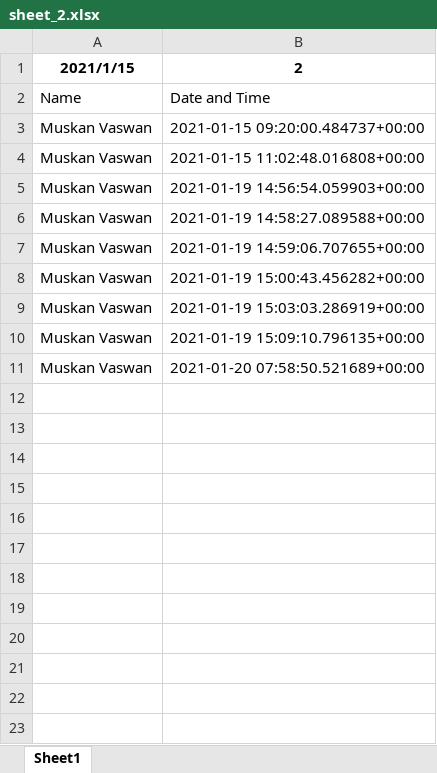
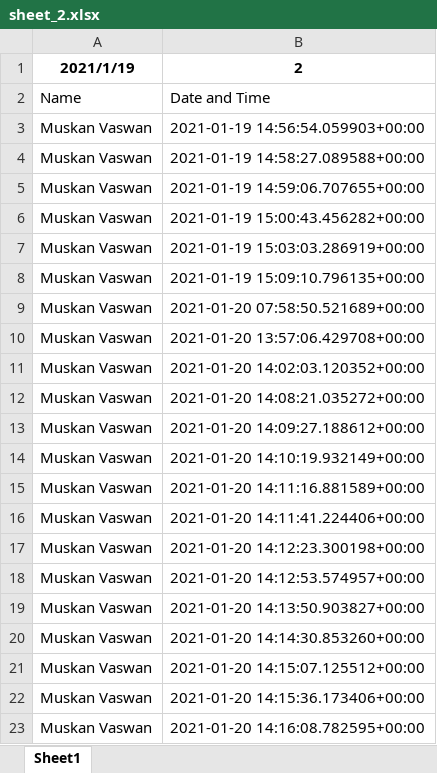
Before and after one commit to muskanvaswan/recognific_web, an Excel workbook: media/Attendance/sheet_2.xlsx, sheet Sheet1, drawn as a sheet; values as stored, in another font and other column widths than the file's, no borders; removed rows and columns are numbered as before the commit, all else as after; the diff names each change by its address in the sheet, - before the commit and + after, or states it on an @@ line.

```diff
--- a/media/Attendance/sheet_2.xlsx (sheet Sheet1)
+++ b/media/Attendance/sheet_2.xlsx (sheet Sheet1)
-A1: 2021/1/15
+A1: 2021/1/19
-row 3: Muskan Vaswan | 2021-01-15 09:20:00.484737+00:00
-row 4: Muskan Vaswan | 2021-01-15 11:02:48.016808+00:00
+row 10: Muskan Vaswan | 2021-01-20 13:57:06.429708+00:00
+row 11: Muskan Vaswan | 2021-01-20 14:02:03.120352+00:00
+row 12: Muskan Vaswan | 2021-01-20 14:08:21.035272+00:00
+row 13: Muskan Vaswan | 2021-01-20 14:09:27.188612+00:00
+row 14: Muskan Vaswan | 2021-01-20 14:10:19.932149+00:00
+row 15: Muskan Vaswan | 2021-01-20 14:11:16.881589+00:00
+row 16: Muskan Vaswan | 2021-01-20 14:11:41.224406+00:00
+row 17: Muskan Vaswan | 2021-01-20 14:12:23.300198+00:00
+row 18: Muskan Vaswan | 2021-01-20 14:12:53.574957+00:00
+row 19: Muskan Vaswan | 2021-01-20 14:13:50.903827+00:00
+row 20: Muskan Vaswan | 2021-01-20 14:14:30.853260+00:00
+row 21: Muskan Vaswan | 2021-01-20 14:15:07.125512+00:00
+row 22: Muskan Vaswan | 2021-01-20 14:15:36.173406+00:00
+row 23: Muskan Vaswan | 2021-01-20 14:16:08.782595+00:00
```
Also changed, not shown: 1 other file.
